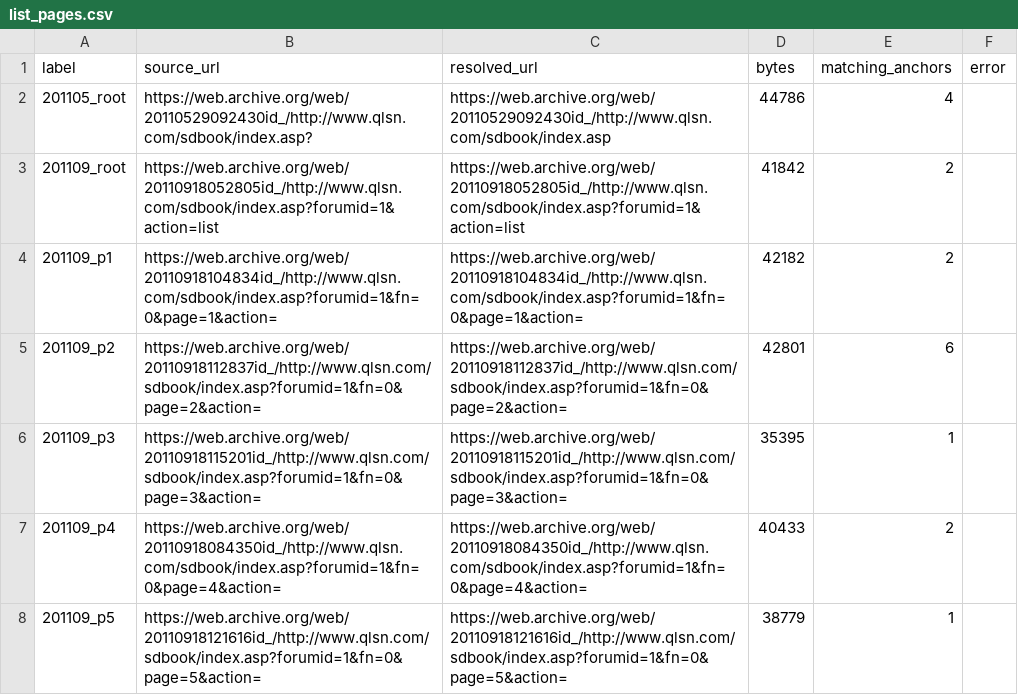
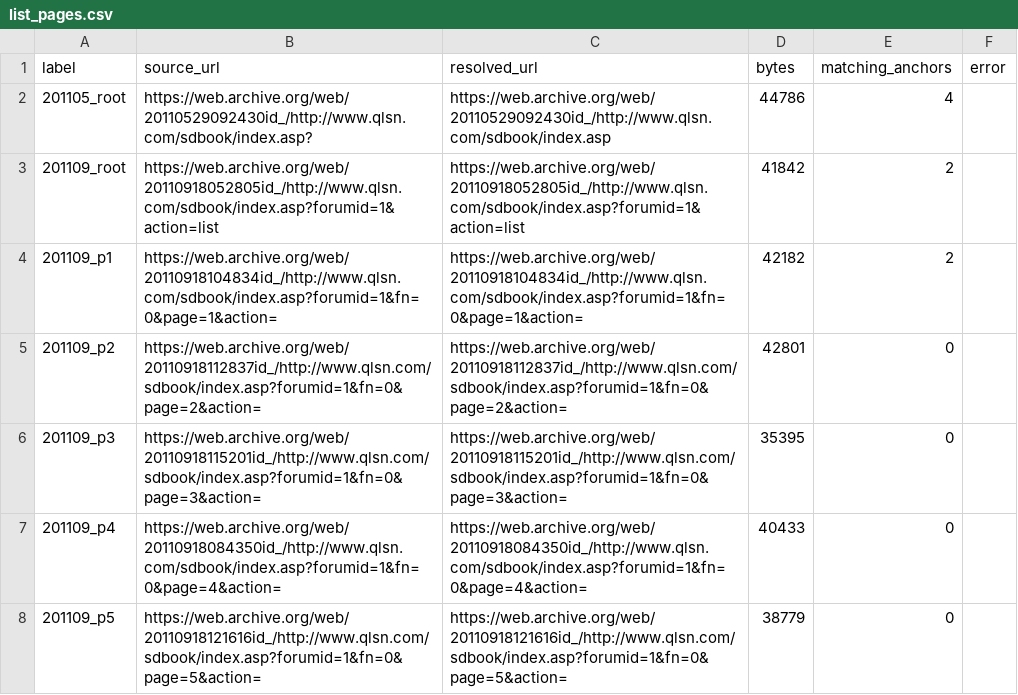
Before and after one commit to Evolution404/qilu-shaonian-electronic-archive, a CSV file: data/sdbook_eedition_threads/list_pages.csv, drawn as a sheet.

```diff
--- a/data/sdbook_eedition_threads/list_pages.csv
+++ b/data/sdbook_eedition_threads/list_pages.csv
@@ -4,5 +4,5 @@ label,source_url,resolved_url,bytes,matching_anchors,error
 201109_p1,https://web.archive.org/web/20110918104834id_/http://www.qlsn.com/sdbook/index.asp?forumid=1&fn=0&page=1&action=,https://web.archive.org/web/20110918104834id_/http://www.qlsn.com/sdbook/index.asp?forumid=1&fn=0&page=1&action=,42182,2,
-201109_p2,https://web.archive.org/web/20110918112837id_/http://www.qlsn.com/sdbook/index.asp?forumid=1&fn=0&page=2&action=,https://web.archive.org/web/20110918112837id_/http://www.qlsn.com/sdbook/index.asp?forumid=1&fn=0&page=2&action=,42801,6,
-201109_p3,https://web.archive.org/web/20110918115201id_/http://www.qlsn.com/sdbook/index.asp?forumid=1&fn=0&page=3&action=,https://web.archive.org/web/20110918115201id_/http://www.qlsn.com/sdbook/index.asp?forumid=1&fn=0&page=3&action=,35395,1,
-201109_p4,https://web.archive.org/web/20110918084350id_/http://www.qlsn.com/sdbook/index.asp?forumid=1&fn=0&page=4&action=,https://web.archive.org/web/20110918084350id_/http://www.qlsn.com/sdbook/index.asp?forumid=1&fn=0&page=4&action=,40433,2,
-201109_p5,https://web.archive.org/web/20110918121616id_/http://www.qlsn.com/sdbook/index.asp?forumid=1&fn=0&page=5&action=,https://web.archive.org/web/20110918121616id_/http://www.qlsn.com/sdbook/index.asp?forumid=1&fn=0&page=5&action=,38779,1,
+201109_p2,https://web.archive.org/web/20110918112837id_/http://www.qlsn.com/sdbook/index.asp?forumid=1&fn=0&page=2&action=,https://web.archive.org/web/20110918112837id_/http://www.qlsn.com/sdbook/index.asp?forumid=1&fn=0&page=2&action=,42801,0,
+201109_p3,https://web.archive.org/web/20110918115201id_/http://www.qlsn.com/sdbook/index.asp?forumid=1&fn=0&page=3&action=,https://web.archive.org/web/20110918115201id_/http://www.qlsn.com/sdbook/index.asp?forumid=1&fn=0&page=3&action=,35395,0,
+201109_p4,https://web.archive.org/web/20110918084350id_/http://www.qlsn.com/sdbook/index.asp?forumid=1&fn=0&page=4&action=,https://web.archive.org/web/20110918084350id_/http://www.qlsn.com/sdbook/index.asp?forumid=1&fn=0&page=4&action=,40433,0,
+201109_p5,https://web.archive.org/web/20110918121616id_/http://www.qlsn.com/sdbook/index.asp?forumid=1&fn=0&page=5&action=,https://web.archive.org/web/20110918121616id_/http://www.qlsn.com/sdbook/index.asp?forumid=1&fn=0&page=5&action=,38779,0,
```
Also changed, not shown: 3 other files.
